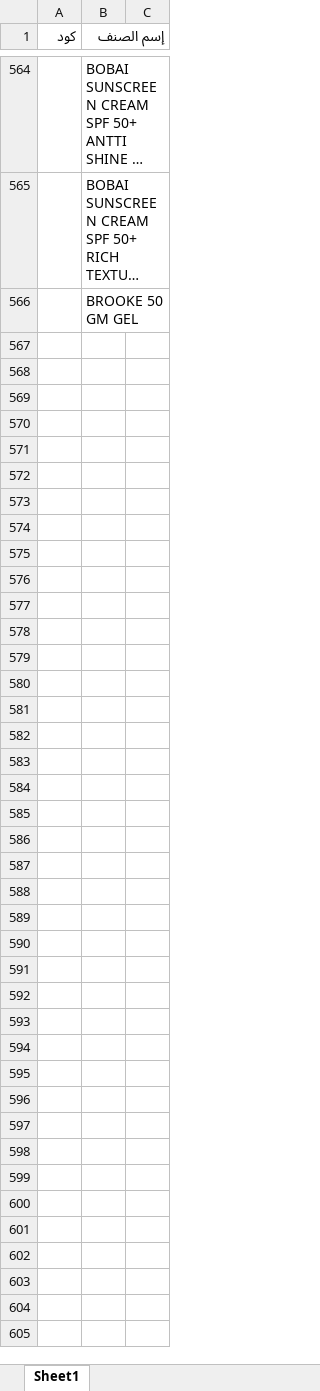
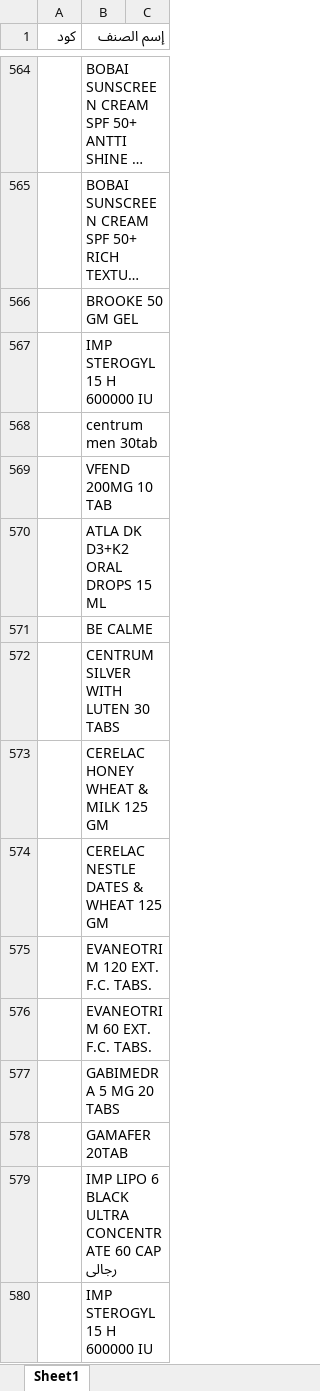
Before and after one commit to abdalhamid19/PharmaSupplyBot, an Excel workbook: data/input/prevented_items/فاهس.xlsx, sheet Sheet1, drawn as a sheet; only a part is shown, gaps mark what is left out; long unchanged cells end in …; values as stored, in another font and other column widths than the file's, no borders; the diff covers the shown part only; the diff names each change by its address in the sheet, - before the commit and + after, or states it on an @@ line.

```diff
--- a/data/input/prevented_items/فاهس.xlsx (sheet Sheet1)
+++ b/data/input/prevented_items/فاهس.xlsx (sheet Sheet1)
+row 567:  | IMP STEROGYL 15 H 600000 IU
+row 568:  | centrum men 30tab
+row 569:  | VFEND 200MG 10 TAB
+row 570:  | ATLA DK D3+K2 ORAL DROPS 15 ML
+row 571:  | BE CALME
+row 572:  | CENTRUM SILVER WITH LUTEN 30 TABS
+row 573:  | CERELAC HONEY WHEAT & MILK 125 GM
+row 574:  | CERELAC NESTLE DATES & WHEAT 125 GM
+row 575:  | EVANEOTRIM 120 EXT. F.C. TABS.
+row 576:  | EVANEOTRIM 60 EXT. F.C. TABS.
+row 577:  | GABIMEDRA 5 MG 20 TABS
+row 578:  | GAMAFER 20TAB
+row 579:  | IMP LIPO 6 BLACK ULTRA CONCENTRATE 60 CAP رجالى
+row 580:  | IMP STEROGYL 15 H 600000 IU
```
Also changed, not shown: 13 added rows elsewhere in this sheet, 3 other files.
